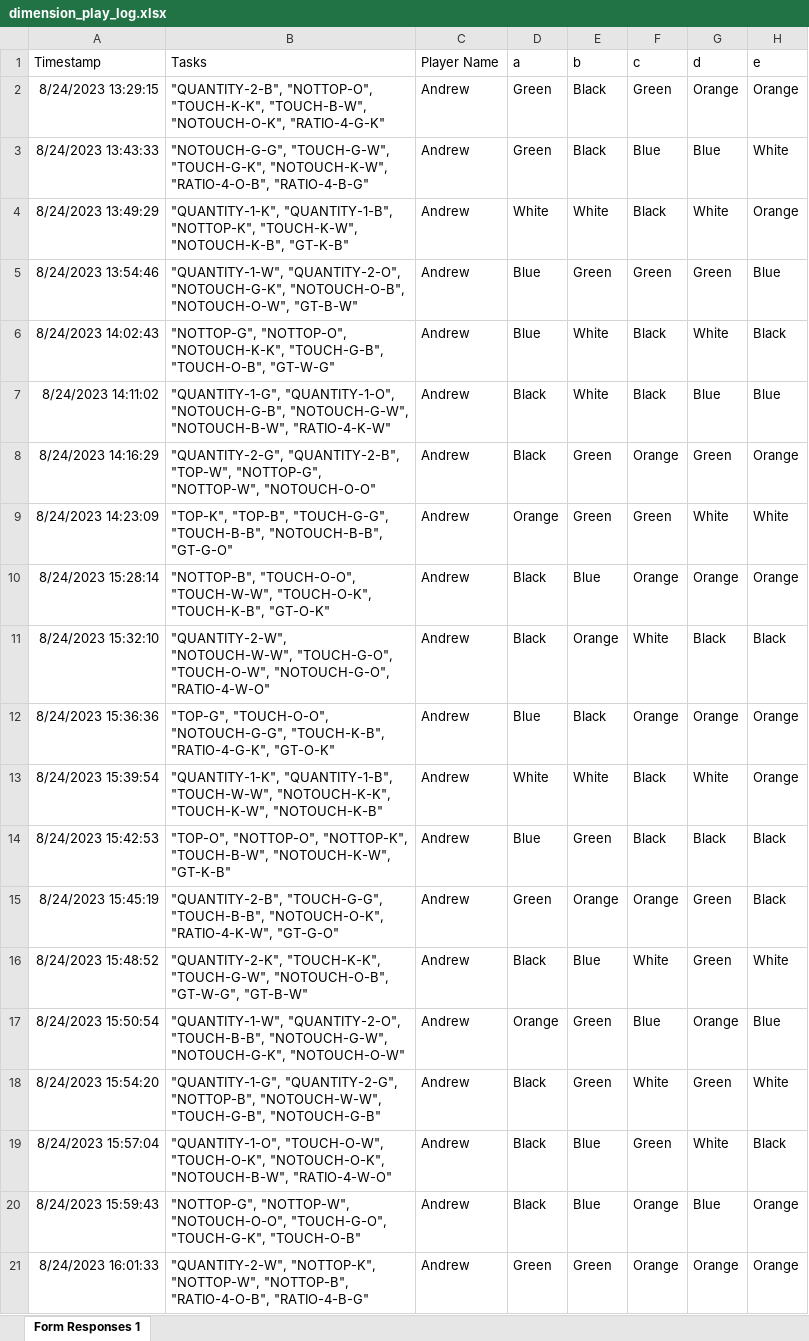
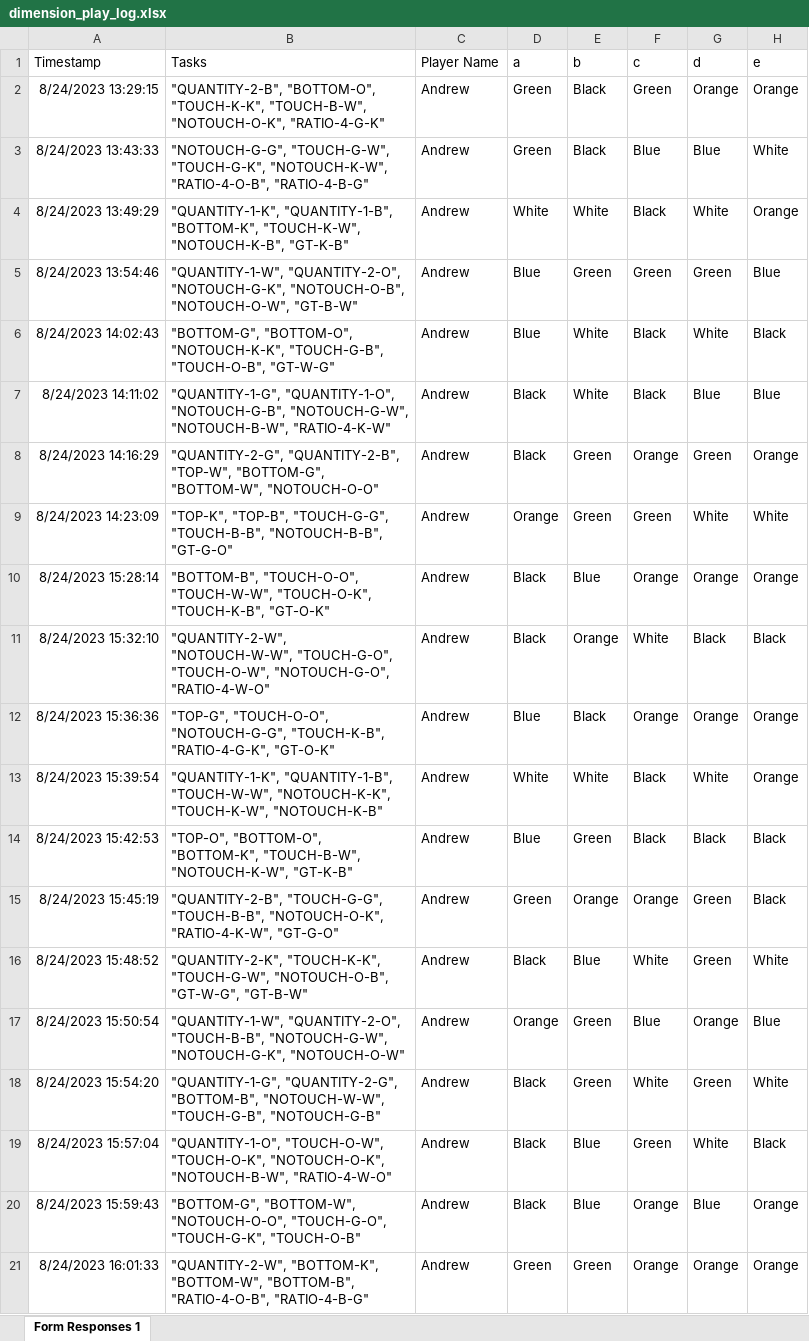
Before and after one commit to nieuwsma/dimension, an Excel workbook: data_processing/dimension_play_log.xlsx, sheet Form Responses 1, drawn as a sheet; only a part is shown; values as stored, in another font and other column widths than the file's, no borders; the diff names each change by its address in the sheet, - before the commit and + after, or states it on an @@ line.

Commit message:
updated test cases and data processor

```diff
--- a/data_processing/dimension_play_log.xlsx (sheet Form Responses 1)
+++ b/data_processing/dimension_play_log.xlsx (sheet Form Responses 1)
-B2: "QUANTITY-2-B", "NOTTOP-O", "TOUCH-K-K", "TOUCH-B-W",…
+B2: "QUANTITY-2-B", "BOTTOM-O", "TOUCH-K-K", "TOUCH-B-W",…
-B4: "QUANTITY-1-K", "QUANTITY-1-B", "NOTTOP-K", "TOUCH-K-W", "NOTOUCH-K-B",…
+B4: "QUANTITY-1-K", "QUANTITY-1-B", "BOTTOM-K", "TOUCH-K-W", "NOTOUCH-K-B",…
-B6: "NOTTOP-G", "NOTTOP-O", "NOTOUCH-K-K", "TOUCH-G-B",…
+B6: "BOTTOM-G", "BOTTOM-O", "NOTOUCH-K-K", "TOUCH-G-B",…
-B8: …"QUANTITY-2-B", "TOP-W", "NOTTOP-G", "NOTTOP-W", "NOTOUCH-O-O"
+B8: …"QUANTITY-2-B", "TOP-W", "BOTTOM-G", "BOTTOM-W", "NOTOUCH-O-O"
-B10: "NOTTOP-B", "TOUCH-O-O", "TOUCH-W-W",…
+B10: "BOTTOM-B", "TOUCH-O-O", "TOUCH-W-W",…
-B14: "TOP-O", "NOTTOP-O", "NOTTOP-K", "TOUCH-B-W", "NOTOUCH-K-W",…
+B14: "TOP-O", "BOTTOM-O", "BOTTOM-K", "TOUCH-B-W", "NOTOUCH-K-W",…
-B18: "QUANTITY-1-G", "QUANTITY-2-G", "NOTTOP-B", "NOTOUCH-W-W", "TOUCH-G-B",…
+B18: "QUANTITY-1-G", "QUANTITY-2-G", "BOTTOM-B", "NOTOUCH-W-W", "TOUCH-G-B",…
-B20: "NOTTOP-G", "NOTTOP-W", "NOTOUCH-O-O", "TOUCH-G-O",…
+B20: "BOTTOM-G", "BOTTOM-W", "NOTOUCH-O-O", "TOUCH-G-O",…
-B21: "QUANTITY-2-W", "NOTTOP-K", "NOTTOP-W", "NOTTOP-B", "RATIO-4-O-B", "RATIO-4-B-G"
+B21: "QUANTITY-2-W", "BOTTOM-K", "BOTTOM-W", "BOTTOM-B", "RATIO-4-O-B", "RATIO-4-B-G"
```
Also changed, not shown: 43 other files.
